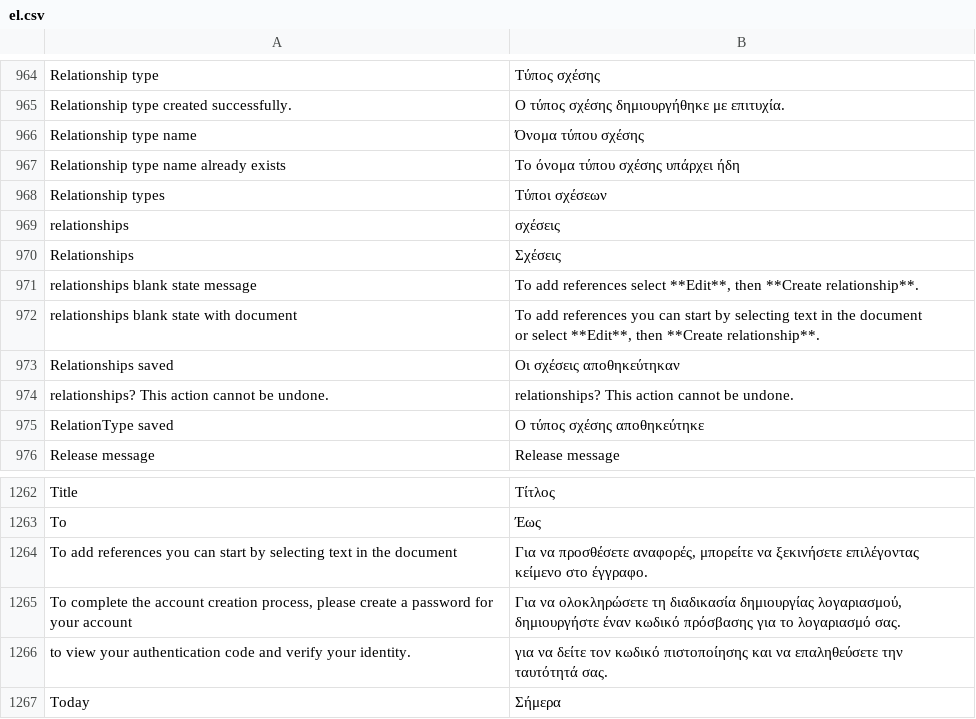
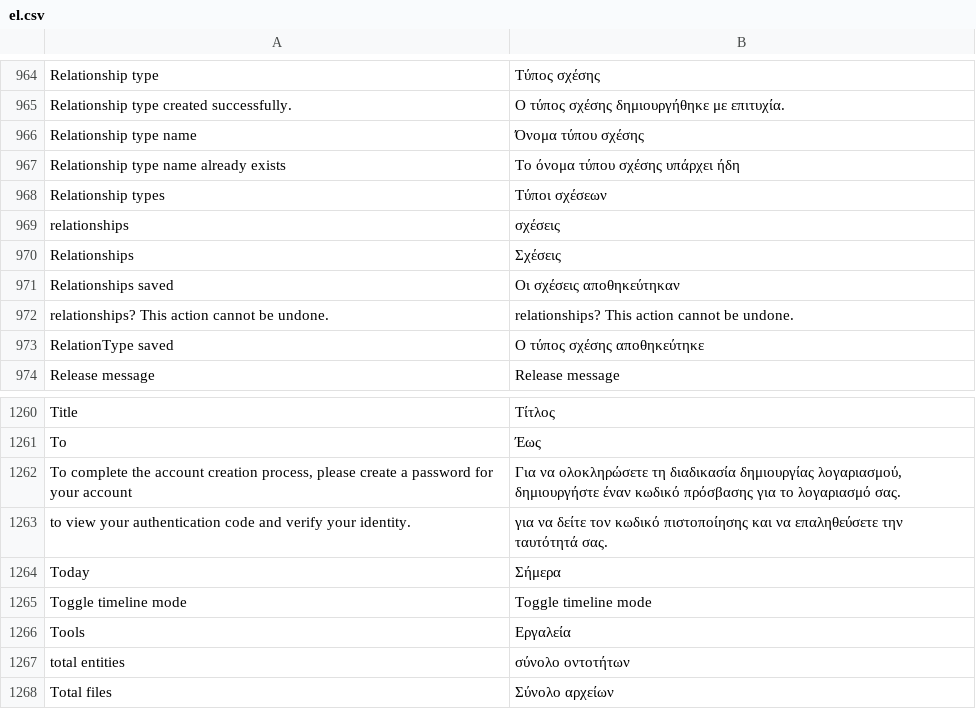
Before and after one commit to huridocs/uwazi, a CSV file: contents/ui-translations/el.csv, drawn as a sheet; only a part is shown, gaps mark what is left out; the shorter side is filled out with more unchanged rows.

Commit message:
update translations

```diff
--- a/contents/ui-translations/el.csv
+++ b/contents/ui-translations/el.csv
@@ -1021,5 +1021,2 @@ relationships,σχέσεις
 Relationships,Σχέσεις
-relationships blank state message,"To add references select **Edit**, then **Create relationship**."
-relationships blank state with document,"To add references you can start by selecting text in the document
- or select **Edit**, then **Create relationship**."
 Relationships saved,Οι σχέσεις αποθηκεύτηκαν
@@ -1335,3 +1332,2 @@ Title,Τίτλος
 To,Έως
-To add references you can start by selecting text in the document,"Για να προσθέσετε αναφορές, μπορείτε να ξεκινήσετε επιλέγοντας κείμενο στο έγγραφο."
 "To complete the account creation process, please create a password for your account","Για να ολοκληρώσετε τη διαδικασία δημιουργίας λογαριασμού, δημιουργήστε έναν κωδικό πρόσβασης για το λογαριασμό σας."
```
Also changed, not shown: contents/ui-translations/ar.csv, contents/ui-translations/en.csv, 8 other files.
